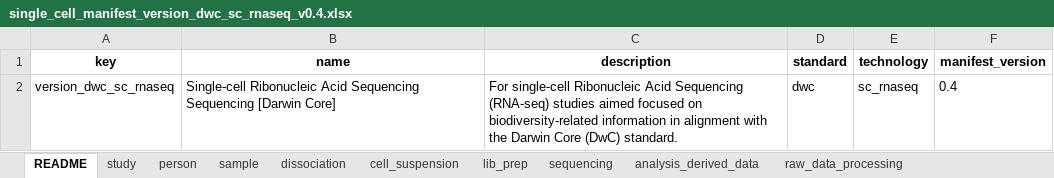
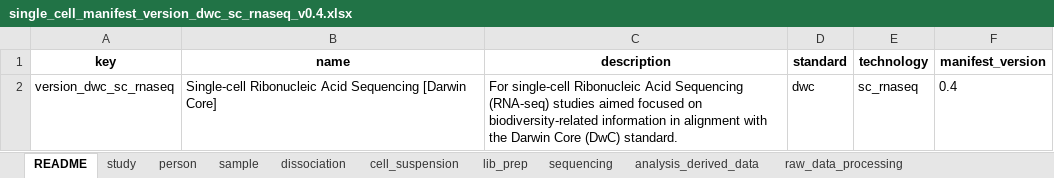
Before and after one commit to EarlhamInst/SingleCellSchemas, an Excel workbook: dist/checklists/xlsx/dwc/single_cell_manifest_version_dwc_sc_rnaseq_v0.4.xlsx, sheet README, drawn as a sheet; values as stored, in another font and other column widths than the file's, no borders; the diff names each change by its address in the sheet, - before the commit and + after, or states it on an @@ line.

```diff
--- a/dist/checklists/xlsx/dwc/single_cell_manifest_version_dwc_sc_rnaseq_v0.4.xlsx (sheet README)
+++ b/dist/checklists/xlsx/dwc/single_cell_manifest_version_dwc_sc_rnaseq_v0.4.xlsx (sheet README)
-B2 (name): …Acid Sequencing Sequencing [Darwin Core]
+B2 (name): …Acid Sequencing [Darwin Core]
```
Also changed, not shown: dist/checklists/xlsx/faang/single_cell_manifest_version_faang_sc_rnaseq_v0.4.xlsx, dist/checklists/xlsx/mixs/single_cell_manifest_version_mixs_sc_rnaseq_v0.4.xlsx, 47 other files.
